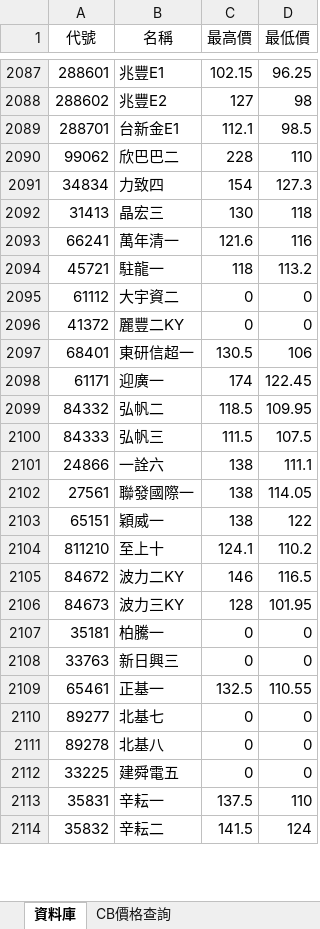
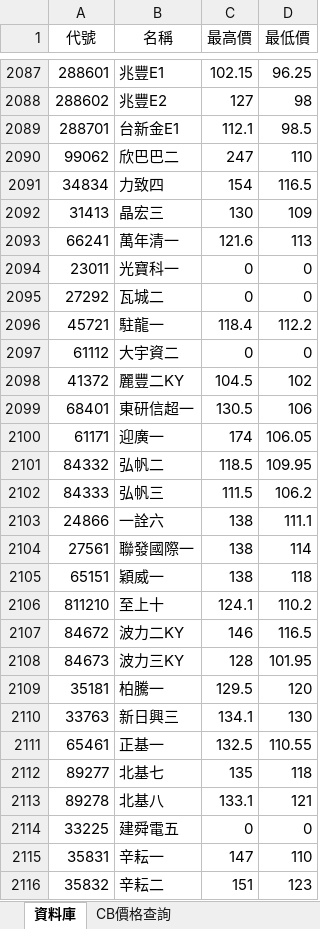
Before and after one commit to rexdashu168/cb168, an Excel workbook: output.xlsx, sheet 資料庫, drawn as a sheet; only a part is shown, gaps mark what is left out; values as stored, in another font and other column widths than the file's, no borders; addresses are those after the commit; the diff covers the shown part only; the diff names each change by its address in the sheet, - before the commit and + after, or states it on an @@ line.

Commit message:
20240901

```diff
--- a/output.xlsx (sheet 資料庫)
+++ b/output.xlsx (sheet 資料庫)
-C2090 (最高價): 228
+C2090 (最高價): 247
-D2091 (最低價): 127.3
+D2091 (最低價): 116.5
-D2092 (最低價): 118
+D2092 (最低價): 109
-D2093 (最低價): 116
+D2093 (最低價): 113
+row 2094: 23011 | 光寶科一 | 0 | 0
+row 2095: 27292 | 瓦城二 | 0 | 0
-C2096 (最高價): 118
+C2096 (最高價): 118.4
-D2096 (最低價): 113.2
+D2096 (最低價): 112.2
-C2098 (最高價): 0
+C2098 (最高價): 104.5
-D2098 (最低價): 0
+D2098 (最低價): 102
-D2100 (最低價): 122.45
+D2100 (最低價): 106.05
-D2102 (最低價): 107.5
+D2102 (最低價): 106.2
-D2104 (最低價): 114.05
+D2104 (最低價): 114
-D2105 (最低價): 122
+D2105 (最低價): 118
-C2109 (最高價): 0
+C2109 (最高價): 129.5
-D2109 (最低價): 0
+D2109 (最低價): 120
-C2110 (最高價): 0
+C2110 (最高價): 134.1
-D2110 (最低價): 0
+D2110 (最低價): 130
-C2112 (最高價): 0
+C2112 (最高價): 135
-D2112 (最低價): 0
+D2112 (最低價): 118
-C2113 (最高價): 0
+C2113 (最高價): 133.1
-D2113 (最低價): 0
+D2113 (最低價): 121
-C2115 (最高價): 137.5
+C2115 (最高價): 147
-C2116 (最高價): 141.5
+C2116 (最高價): 151
-D2116 (最低價): 124
+D2116 (最低價): 123
```
Also changed, not shown: 40 added rows, 1 removed row and 118 edited cells elsewhere in this sheet.
